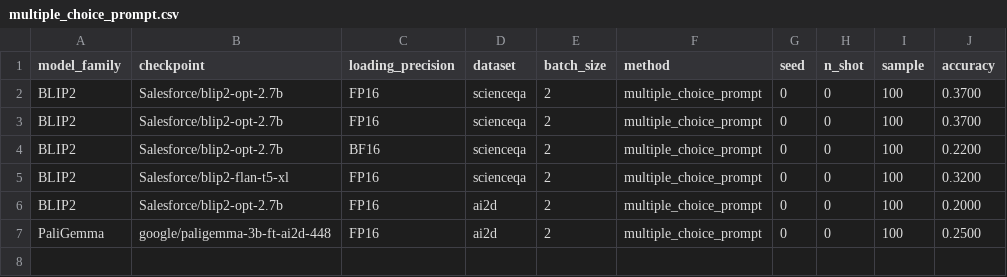
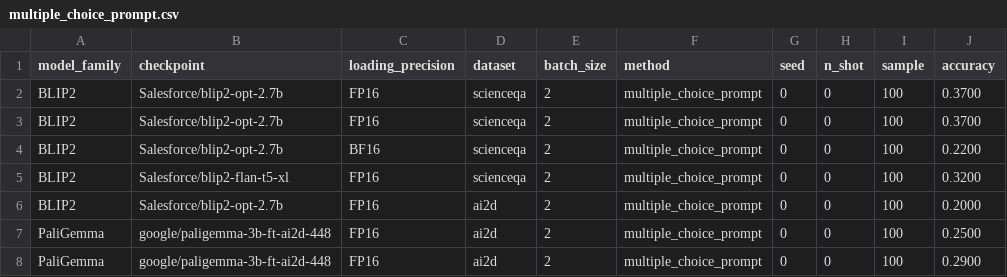
Before and after one commit to souradipp76/MM-PoE, a CSV file: results/multiple_choice_prompt.csv, drawn as a sheet.

```diff
--- a/results/multiple_choice_prompt.csv
+++ b/results/multiple_choice_prompt.csv
@@ -7 +7,2 @@ BLIP2,Salesforce/blip2-opt-2.7b,FP16,ai2d,2,multiple_choice_prompt,0,0,100,0.200
 PaliGemma,google/paligemma-3b-ft-ai2d-448,FP16,ai2d,2,multiple_choice_prompt,0,0,100,0.2500
+PaliGemma,google/paligemma-3b-ft-ai2d-448,FP16,ai2d,2,multiple_choice_prompt,0,0,100,0.2900
```
Also changed, not shown: results/calibration.csv, results/channel.csv, 3 other files.
